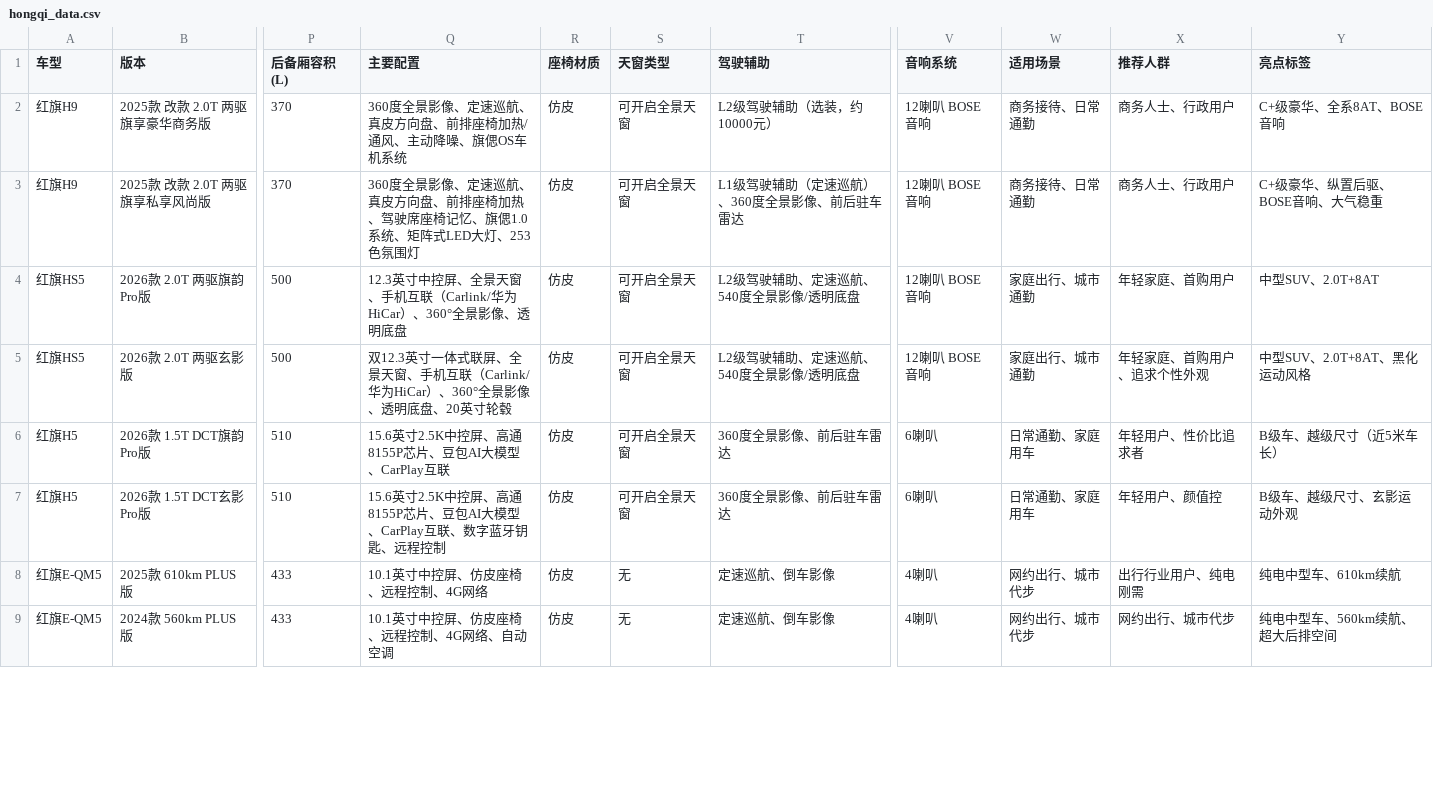
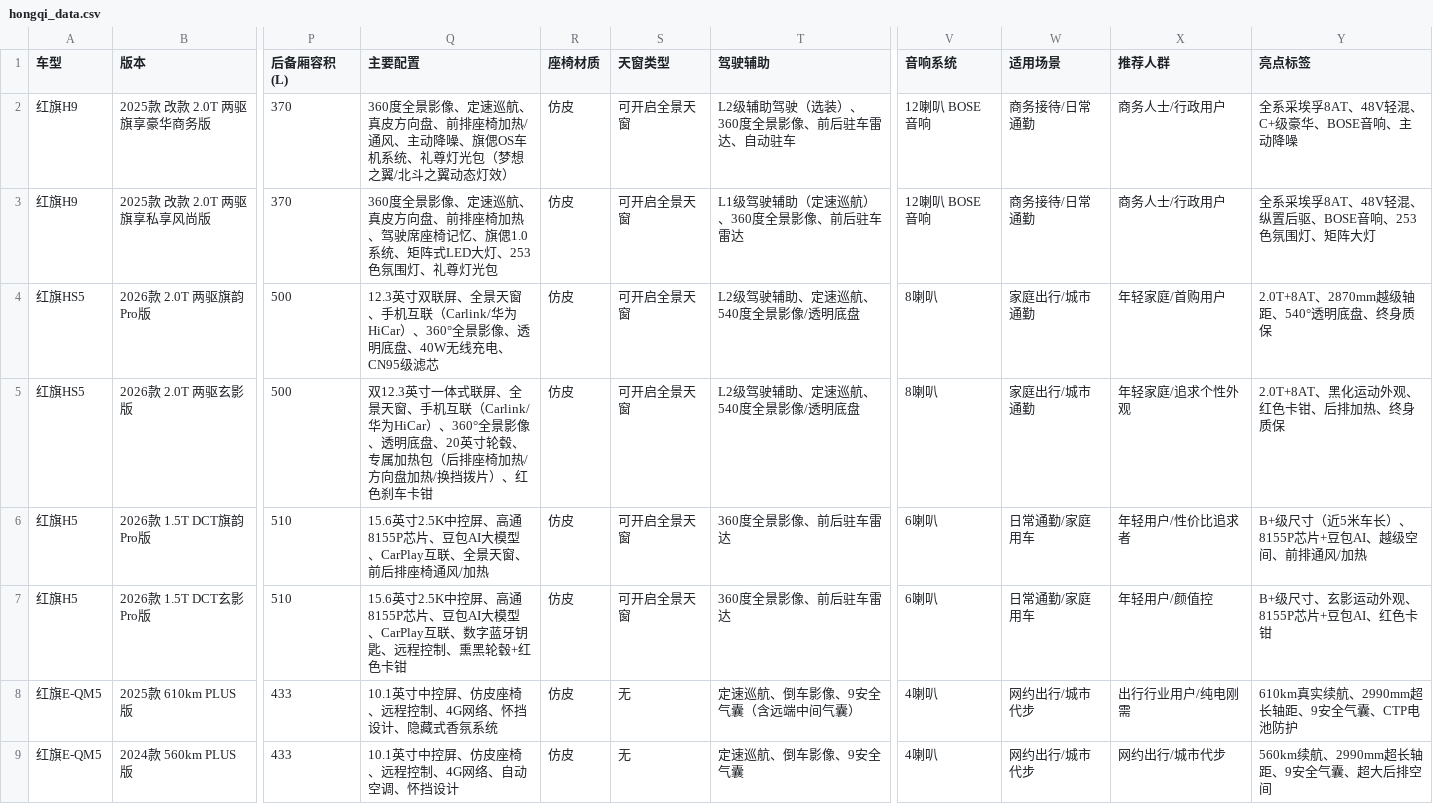
Before and after one commit to Ciloeloe0122/car_sales_assistant, a CSV file: data/hongqi_data.csv, drawn as a sheet; only a part is shown, gaps mark what is left out; the diff covers the shown part only; the diff names each change by its address in the sheet, - before the commit and + after, or states it on an @@ line.

```diff
--- a/data/hongqi_data.csv
+++ b/data/hongqi_data.csv
-Q2 (主要配置): …车机系统
+Q2 (主要配置): …车机系统、礼尊灯光包（梦想之翼/北斗之翼动态灯效）
-T2 (驾驶辅助): L2级驾驶辅助（选装，约10000元）
+T2 (驾驶辅助): L2级辅助驾驶（选装）、360度全景影像、前后驻车雷达、自动驻车
-W2:W3 (适用场景): 商务接待、日常通勤
+W2:W3 (适用场景): 商务接待/日常通勤
-X2:X3 (推荐人群): 商务人士、行政用户
+X2:X3 (推荐人群): 商务人士/行政用户
-Y2 (亮点标签): C+级豪华、全系8AT、BOSE音响
+Y2 (亮点标签): 全系采埃孚8AT、48V轻混、C+级豪华、BOSE音响、主动降噪
-Q3 (主要配置): …色氛围灯
+Q3 (主要配置): …色氛围灯、礼尊灯光包
-Y3 (亮点标签): C+级豪华、纵置后驱、BOSE音响、大气稳重
+Y3 (亮点标签): 全系采埃孚8AT、48V轻混、纵置后驱、BOSE音响、253色氛围灯、矩阵大灯
-Q4 (主要配置): 12.3英寸中控屏、全景天窗、手机互联（Carlink/华为HiCar）、360°全景影像、透明底盘
+Q4 (主要配置): 12.3英寸双联屏、全景天窗、手机互联（Carlink/华为HiCar）、360°全景影像、透明底盘、40W无线充电、CN95级滤芯
-V4:V5 (音响系统): 12喇叭 BOSE音响
+V4:V5 (音响系统): 8喇叭
-W4:W5 (适用场景): 家庭出行、城市通勤
+W4:W5 (适用场景): 家庭出行/城市通勤
-X4 (推荐人群): 年轻家庭、首购用户
+X4 (推荐人群): 年轻家庭/首购用户
-Y4 (亮点标签): 中型SUV、2.0T+8AT
+Y4 (亮点标签): 2.0T+8AT、2870mm越级轴距、540°透明底盘、终身质保
-Q5 (主要配置): …英寸轮毂
+Q5 (主要配置): …英寸轮毂、专属加热包（后排座椅加热/方向盘加热/换挡拨片）、红色刹车卡钳
-X5 (推荐人群): 年轻家庭、首购用户、追求个性外观
+X5 (推荐人群): 年轻家庭/追求个性外观
-Y5 (亮点标签): 中型SUV、2.0T+8AT、黑化运动风格
+Y5 (亮点标签): 2.0T+8AT、黑化运动外观、红色卡钳、后排加热、终身质保
-Q6 (主要配置): …、CarPlay互联
+Q6 (主要配置): …、CarPlay互联、全景天窗、前后排座椅通风/加热
-W6:W7 (适用场景): 日常通勤、家庭用车
+W6:W7 (适用场景): 日常通勤/家庭用车
-X6 (推荐人群): 年轻用户、性价比追求者
+X6 (推荐人群): 年轻用户/性价比追求者
-Y6 (亮点标签): B级车、越级尺寸（近5米车长）
+Y6 (亮点标签): B+级尺寸（近5米车长）、8155P芯片+豆包AI、越级空间、前排通风/加热
-Q7 (主要配置): …远程控制
+Q7 (主要配置): …远程控制、熏黑轮毂+红色卡钳
-X7 (推荐人群): 年轻用户、颜值控
+X7 (推荐人群): 年轻用户/颜值控
-Y7 (亮点标签): B级车、越级尺寸、玄影运动外观
+Y7 (亮点标签): B+级尺寸、玄影运动外观、8155P芯片+豆包AI、红色卡钳
-Q8 (主要配置): 10.1英寸中控屏、仿皮座椅、远程控制、4G网络
+Q8 (主要配置): 10.1英寸中控屏、仿皮座椅、远程控制、4G网络、怀挡设计、隐藏式香氛系统
-T8 (驾驶辅助): 定速巡航、倒车影像
+T8 (驾驶辅助): 定速巡航、倒车影像、9安全气囊（含远端中间气囊）
-W8:W9 (适用场景): 网约出行、城市代步
+W8:W9 (适用场景): 网约出行/城市代步
-X8 (推荐人群): 出行行业用户、纯电刚需
+X8 (推荐人群): 出行行业用户/纯电刚需
-Y8 (亮点标签): 纯电中型车、610km续航
+Y8 (亮点标签): 610km真实续航、2990mm超长轴距、9安全气囊、CTP电池防护
-Q9 (主要配置): 10.1英寸中控屏、仿皮座椅、远程控制、4G网络、自动空调
+Q9 (主要配置): 10.1英寸中控屏、仿皮座椅、远程控制、4G网络、自动空调、怀挡设计
-T9 (驾驶辅助): 定速巡航、倒车影像
+T9 (驾驶辅助): 定速巡航、倒车影像、9安全气囊
-X9 (推荐人群): 网约出行、城市代步
+X9 (推荐人群): 网约出行/城市代步
-Y9 (亮点标签): 纯电中型车、560km续航、超大后排空间
+Y9 (亮点标签): 560km续航、2990mm超长轴距、9安全气囊、超大后排空间
```
Also changed, not shown: 51 edited cells elsewhere in this file, 6 other files.
